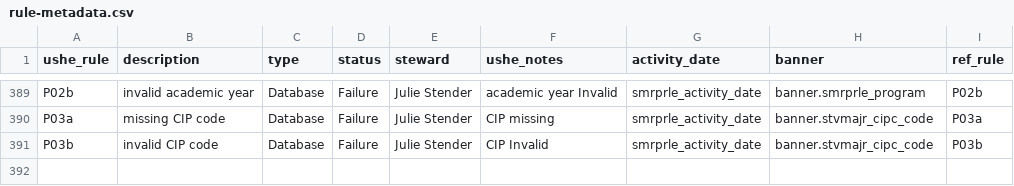
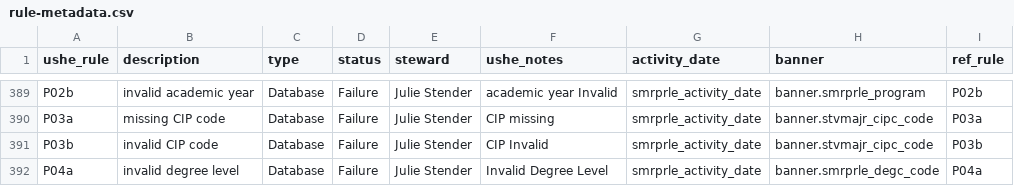
Before and after one commit to ut-effectiveness/utValidateR, a CSV file: sandbox/rule-metadata.csv, drawn as a sheet; only a part is shown, gaps mark what is left out.

Commit message:
Creating new rule P04a

```diff
--- a/sandbox/rule-metadata.csv
+++ b/sandbox/rule-metadata.csv
@@ -400 +400,2 @@ P03a,missing CIP code,Database,Failure,Julie Stender,CIP missing,smrprle_activit
 P03b,invalid CIP code,Database,Failure,Julie Stender,CIP Invalid,smrprle_activity_date,banner.stvmajr_cipc_code,P03b
+P04a,invalid degree level,Database,Failure,Julie Stender,Invalid Degree Level,smrprle_activity_date,banner.smrprle_degc_code,P04a
```
Also changed, not shown: 2 other files.
